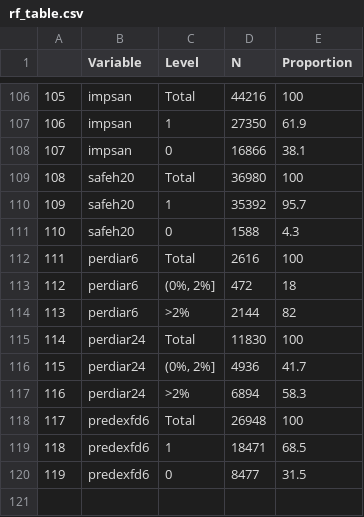
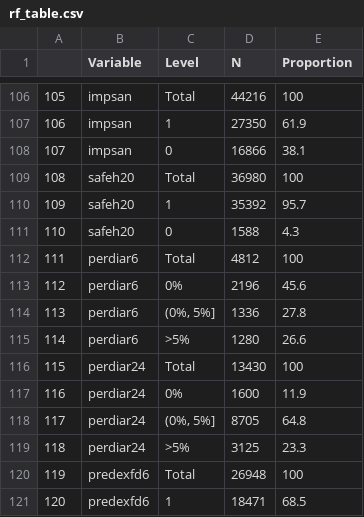
Before and after one commit to child-growth/ki-longitudinal-manuscripts, a CSV file: results/rf_table.csv, drawn as a sheet; only a part is shown, gaps mark what is left out; the shorter side is filled out with more unchanged rows; removed rows and columns are numbered as before the commit, all else as after; the diff names each change by its address in the sheet, - before the commit and + after, or states it on an @@ line.

```diff
--- a/results/rf_table.csv
+++ b/results/rf_table.csv
-D112 (N): 2616
+D112 (N): 4812
-row 113: 112 | perdiar6 | (0%, 2%] | 472 | 18
-row 114: 113 | perdiar6 | >2% | 2144 | 82
+row 113: 112 | perdiar6 | 0% | 2196 | 45.6
+row 114: 113 | perdiar6 | (0%, 5%] | 1336 | 27.8
+row 115: 114 | perdiar6 | >5% | 1280 | 26.6
@@ column A renumbered from row 116 down @@
-D116 (N): 11830
+D116 (N): 13430
-row 116: 115 | perdiar24 | (0%, 2%] | 4936 | 41.7
-row 117: 116 | perdiar24 | >2% | 6894 | 58.3
+row 117: 116 | perdiar24 | 0% | 1600 | 11.9
+row 118: 117 | perdiar24 | (0%, 5%] | 8705 | 64.8
+row 119: 118 | perdiar24 | >5% | 3125 | 23.3
```
Also changed, not shown: results/rf_table_clean.csv, 12 other files.
